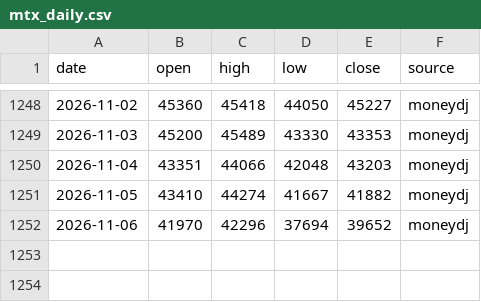
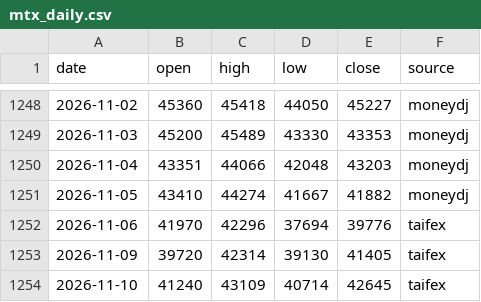
Before and after one commit to takumiseefood/mtx-signal, a CSV file: data/mtx_daily.csv, drawn as a sheet; only a part is shown, gaps mark what is left out.

```diff
--- a/data/mtx_daily.csv
+++ b/data/mtx_daily.csv
@@ -1251,2 +1251,4 @@ date,open,high,low,close,source
 2026-11-05,43410,44274,41667,41882,moneydj
-2026-11-06,41970,42296,37694,39652,moneydj
+2026-11-06,41970,42296,37694,39776,taifex
+2026-11-09,39720,42314,39130,41405,taifex
+2026-11-10,41240,43109,40714,42645,taifex
```
Also changed, not shown: 1 other file.
